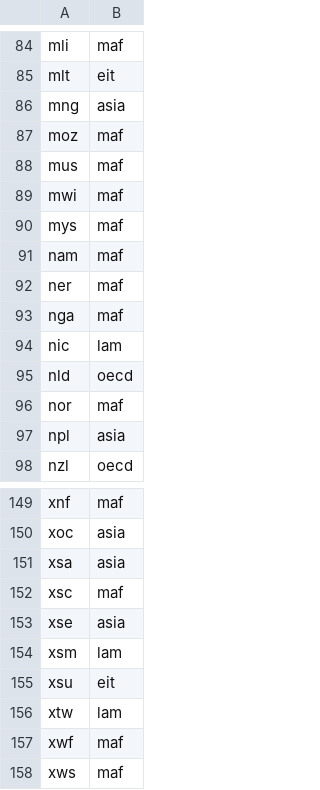
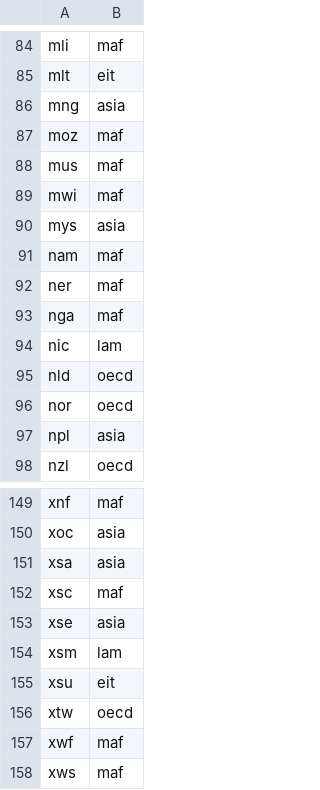
Before and after one commit to teemsphere/teems-mappings, a CSV file: GTAPv11/GTAPv6/REG/AR5.csv, drawn as a sheet; only a part is shown, gaps mark what is left out.

Commit message:
fix AR5 v11: mys → asia, nor → oecd

```diff
--- a/GTAPv11/GTAPv6/REG/AR5.csv
+++ b/GTAPv11/GTAPv6/REG/AR5.csv
@@ -89,3 +89,3 @@ mus,maf
 mwi,maf
-mys,maf
+mys,asia
 nam,maf
@@ -95,3 +95,3 @@ nic,lam
 nld,oecd
-nor,maf
+nor,oecd
 npl,asia
@@ -155,3 +155,3 @@ xsm,lam
 xsu,eit
-xtw,lam
+xtw,oecd
 xwf,maf
```
Also changed, not shown: GTAPv11/GTAPv7/REG/AR5.csv.
